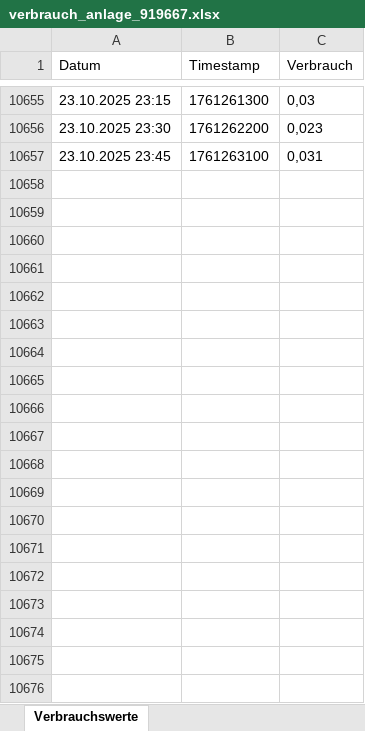
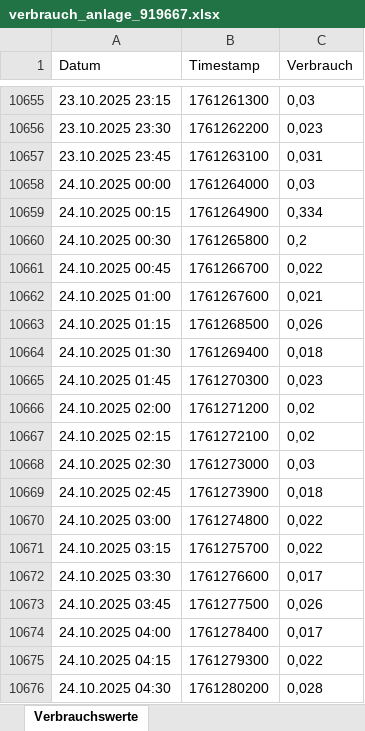
Before and after one commit to allesgeklaut/power, an Excel workbook: verbrauch_anlage_919667.xlsx, sheet Verbrauchswerte, drawn as a sheet; only a part is shown, gaps mark what is left out; values as stored, in another font and other column widths than the file's, no borders; the diff covers the shown part only; the diff names each change by its address in the sheet, - before the commit and + after, or states it on an @@ line.

Commit message:
Update consumption data

```diff
--- a/verbrauch_anlage_919667.xlsx (sheet Verbrauchswerte)
+++ b/verbrauch_anlage_919667.xlsx (sheet Verbrauchswerte)
+row 10658: 24.10.2025 00:00 | 1761264000 | 0,03
+row 10659: 24.10.2025 00:15 | 1761264900 | 0,334
+row 10660: 24.10.2025 00:30 | 1761265800 | 0,2
+row 10661: 24.10.2025 00:45 | 1761266700 | 0,022
+row 10662: 24.10.2025 01:00 | 1761267600 | 0,021
+row 10663: 24.10.2025 01:15 | 1761268500 | 0,026
+row 10664: 24.10.2025 01:30 | 1761269400 | 0,018
+row 10665: 24.10.2025 01:45 | 1761270300 | 0,023
+row 10666: 24.10.2025 02:00 | 1761271200 | 0,02
+row 10667: 24.10.2025 02:15 | 1761272100 | 0,02
+row 10668: 24.10.2025 02:30 | 1761273000 | 0,03
+row 10669: 24.10.2025 02:45 | 1761273900 | 0,018
+row 10670: 24.10.2025 03:00 | 1761274800 | 0,022
+row 10671: 24.10.2025 03:15 | 1761275700 | 0,022
+row 10672: 24.10.2025 03:30 | 1761276600 | 0,017
+row 10673: 24.10.2025 03:45 | 1761277500 | 0,026
+row 10674: 24.10.2025 04:00 | 1761278400 | 0,017
+row 10675: 24.10.2025 04:15 | 1761279300 | 0,022
+row 10676: 24.10.2025 04:30 | 1761280200 | 0,028
```
Also changed, not shown: 173 added rows elsewhere in this sheet, 1 other file.
